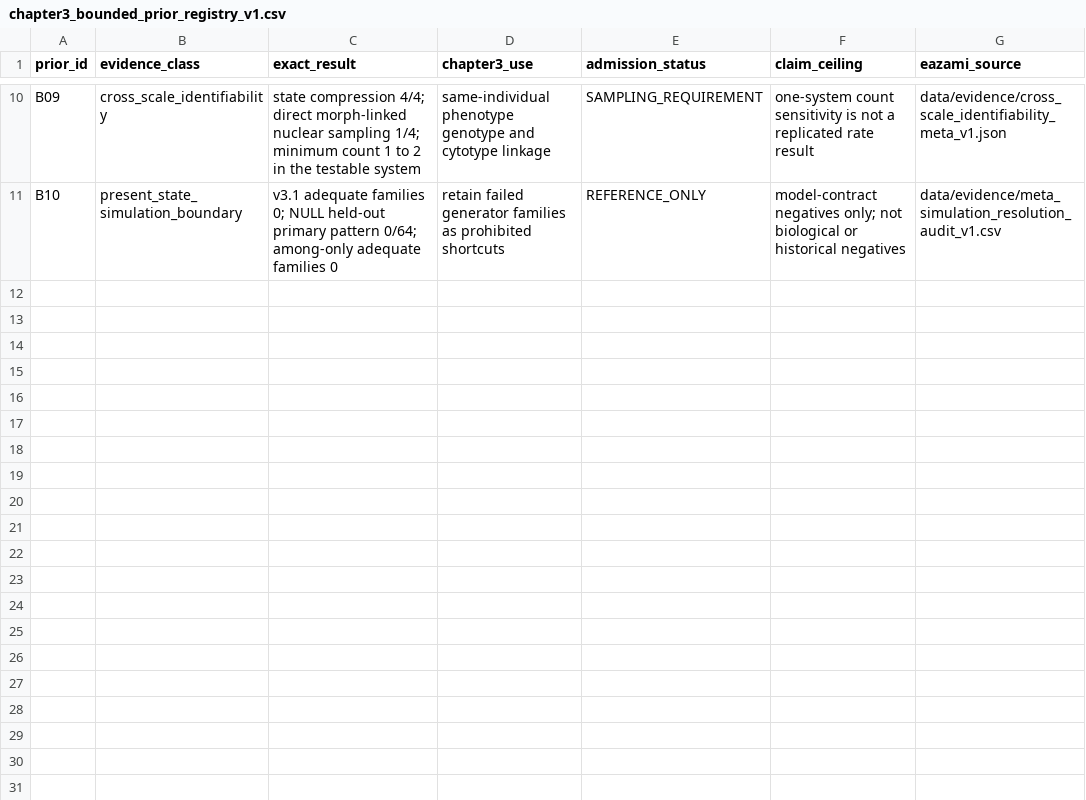
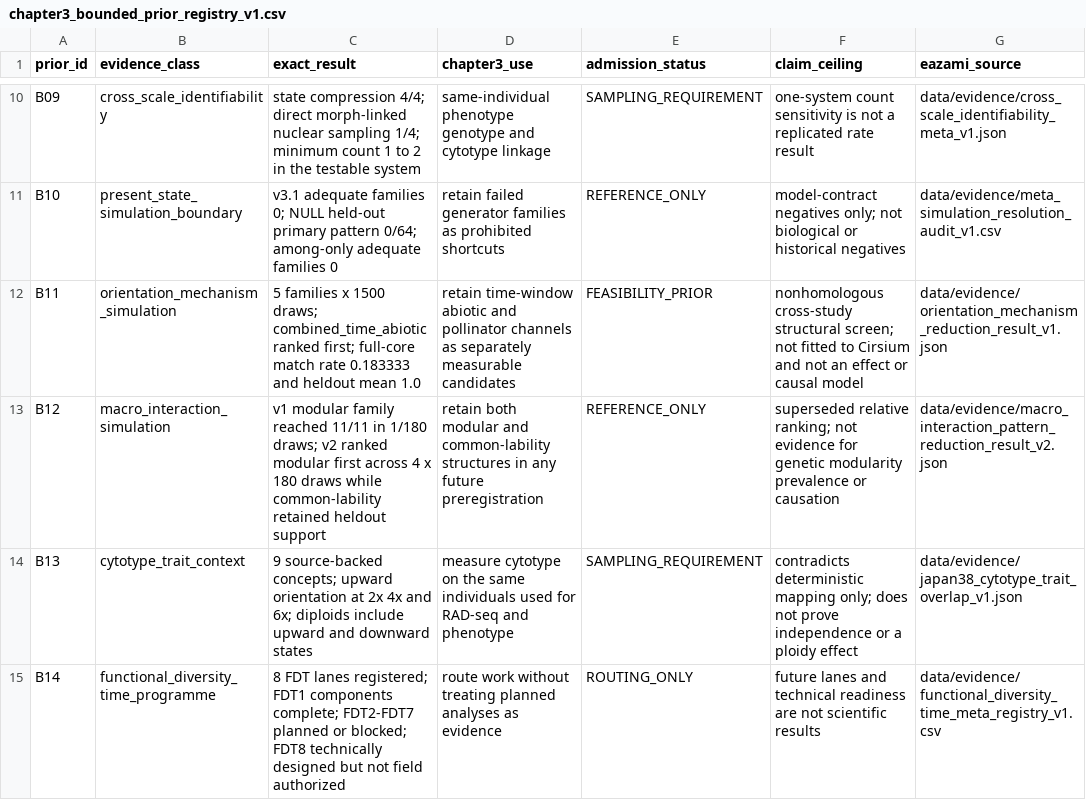
Before and after one commit to zuizui0223/aza3, a CSV file: data/planning/chapter3_bounded_prior_registry_v1.csv, drawn as a sheet; only a part is shown, gaps mark what is left out; the diff names each change by its address in the sheet, - before the commit and + after, or states it on an @@ line.

Commit message:
Complete Chapter 3 meta and simulation handoff (#2)

```diff
--- a/data/planning/chapter3_bounded_prior_registry_v1.csv
+++ b/data/planning/chapter3_bounded_prior_registry_v1.csv
+row 12: B11 | orientation_mechanism_simulation | 5 families x 1500 draws; combined_time_abiotic ranked first; full-core match rate 0.183333 and heldout mean 1.0 | retain time-window abiotic and pollinator channels as separately measurable candidates | FEASIBILITY_PRIOR | nonhomologous cross-study structural screen; not fitted to Cirsium and not an effect or causal model | data/evidence/orientation_mechanism_reduction_result_v1.json
+row 13: B12 | macro_interaction_simulation | v1 modular family reached 11/11 in 1/180 draws; v2 ranked modular first across 4 x 180 draws while common-lability retained heldout support | retain both modular and common-lability structures in any future preregistration | REFERENCE_ONLY | superseded relative ranking; not evidence for genetic modularity prevalence or causation | data/evidence/macro_interaction_pattern_reduction_result_v2.json
+row 14: B13 | cytotype_trait_context | 9 source-backed concepts; upward orientation at 2x 4x and 6x; diploids include upward and downward states | measure cytotype on the same individuals used for RAD-seq and phenotype | SAMPLING_REQUIREMENT | contradicts deterministic mapping only; does not prove independence or a ploidy effect | data/evidence/japan38_cytotype_trait_overlap_v1.json
+row 15: B14 | functional_diversity_time_programme | 8 FDT lanes registered; FDT1 components complete; FDT2-FDT7 planned or blocked; FDT8 technically designed but not field authorized | route work without treating planned analyses as evidence | ROUTING_ONLY | future lanes and technical readiness are not scientific results | data/evidence/functional_diversity_time_meta_registry_v1.csv
```
Also changed, not shown: 5 other files.
